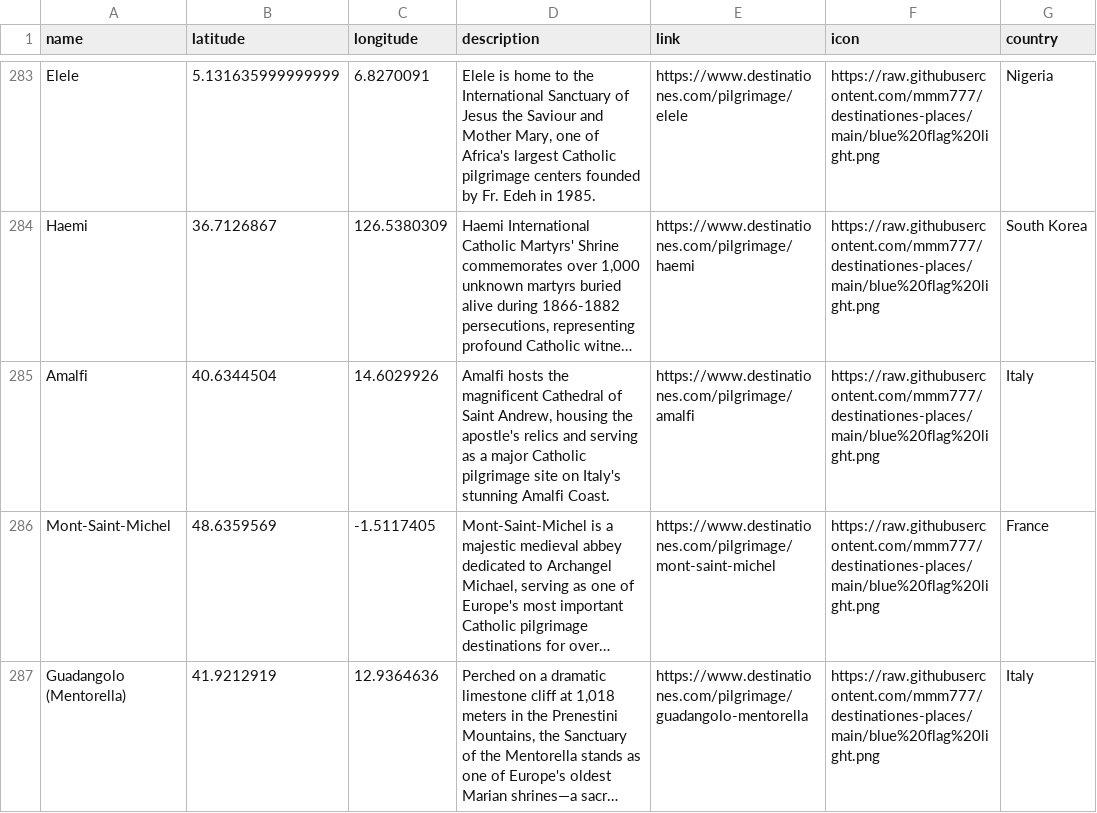
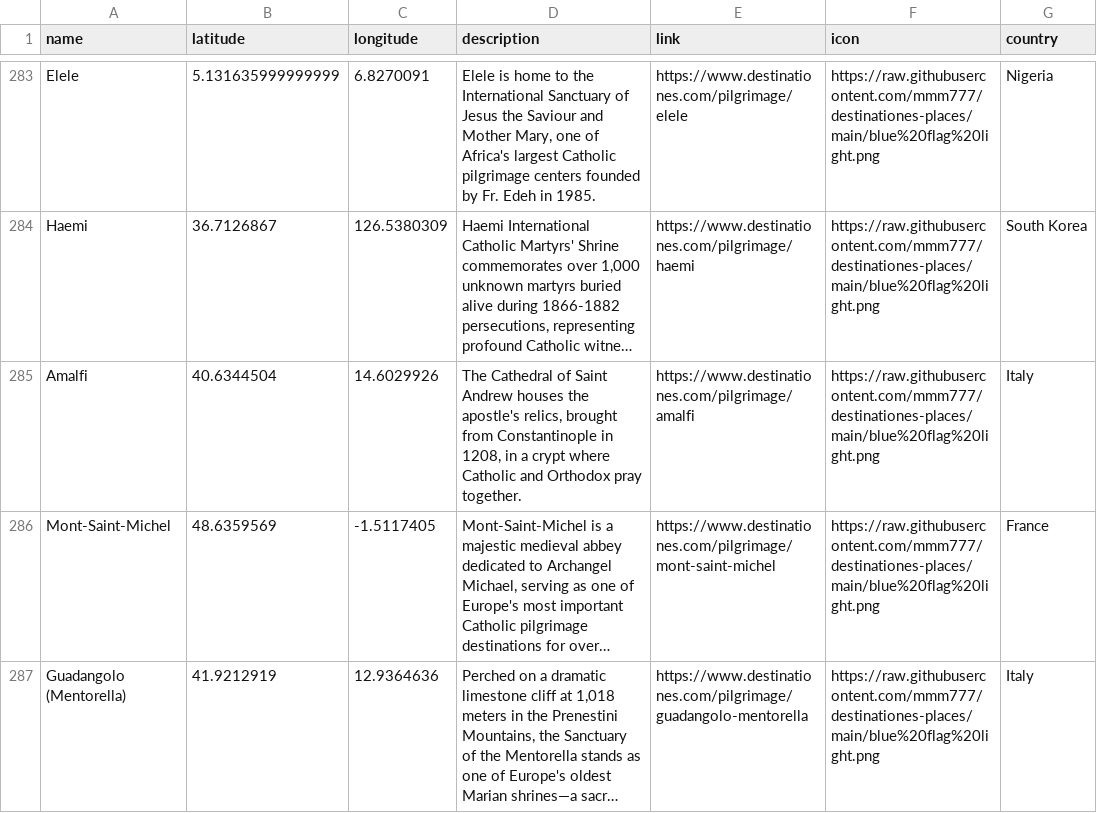
Before and after one commit to mmm777/destinationes-places, a CSV file: places.csv, drawn as a sheet; only a part is shown, gaps mark what is left out; long unchanged cells end in …; the diff names each change by its address in the sheet, - before the commit and + after, or states it on an @@ line.

Commit message:
Update places.csv - 302 places - 2025-12-23 08:18

```diff
--- a/places.csv
+++ b/places.csv
-D285 (description): Amalfi hosts the magnificent Cathedral of Saint Andrew, housing the apostle's relics and serving as a major Catholic pilgrimage site on Italy's stunning Amalfi Coast.
+D285 (description): The Cathedral of Saint Andrew houses the apostle's relics, brought from Constantinople in 1208, in a crypt where Catholic and Orthodox pray together.
```
